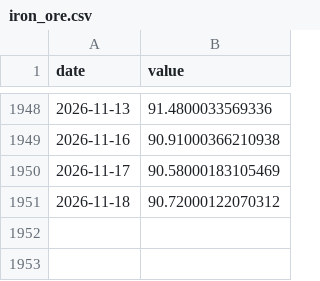
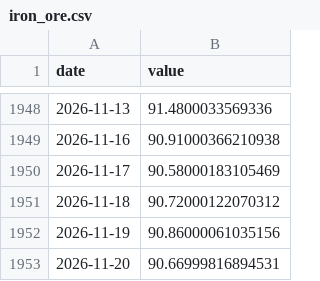
Before and after one commit to cjagadheesh/Freight-Cost-Detection-using-garch-and-catboost, a CSV file: backend/data/raw/iron_ore.csv, drawn as a sheet; only a part is shown, gaps mark what is left out; the diff names each change by its address in the sheet, - before the commit and + after, or states it on an @@ line.

```diff
--- a/backend/data/raw/iron_ore.csv
+++ b/backend/data/raw/iron_ore.csv
+row 1952: 2026-11-19 | 90.86000061035156
+row 1953: 2026-11-20 | 90.66999816894531
```
Also changed, not shown: backend/data/raw/bdry.csv, backend/data/raw/coal.csv, 29 other files.
